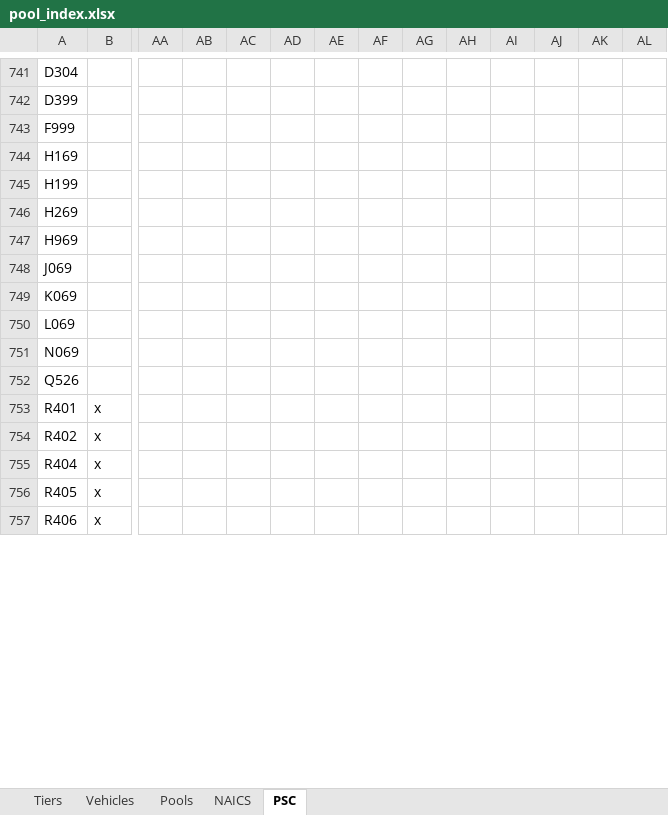
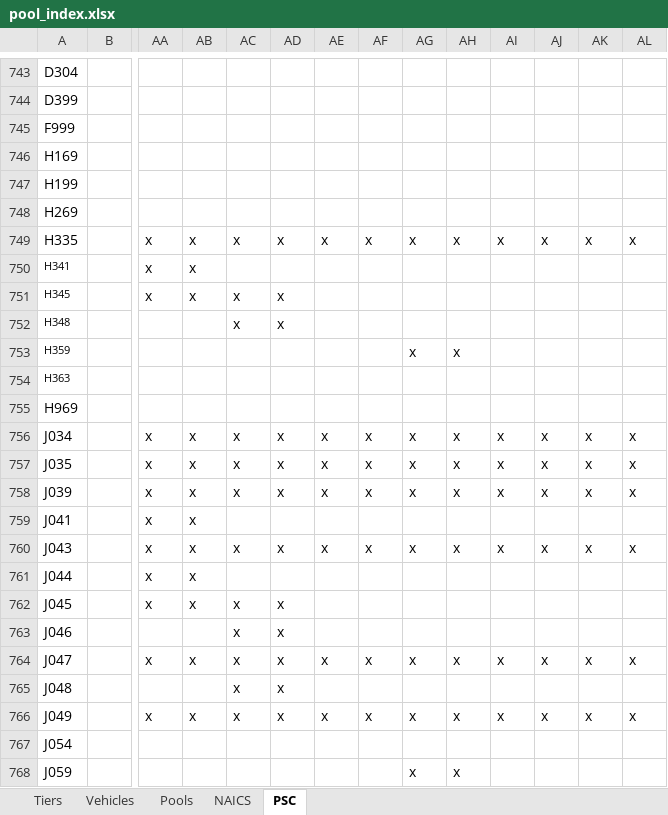
Before and after one commit to snakrani/discovery, an Excel workbook: app/data/pool_index.xlsx, sheet PSC, drawn as a sheet; only a part is shown, gaps mark what is left out; the shorter side is filled out with more unchanged rows; values as stored, in another font and other column widths than the file's, no borders; rows hold the shown columns only; the diff covers the shown part only; the diff names each change by its address in the sheet, - before the commit and + after, or states it on an @@ line.

Commit message:
Updating the pool index spreadsheet.

```diff
--- a/app/data/pool_index.xlsx (sheet PSC)
+++ b/app/data/pool_index.xlsx (sheet PSC)
+row 749: H335 |  | x | x | x | x | x | x | x | x | x | x | x | x
+row 750: H341 |  | x | x
+row 751: H345 |  | x | x | x | x
+row 752: H348 |  |  |  | x | x
+row 753: H359 |  |  |  |  |  |  |  | x | x
+row 754: H363
+row 756: J034 |  | x | x | x | x | x | x | x | x | x | x | x | x
+row 757: J035 |  | x | x | x | x | x | x | x | x | x | x | x | x
+row 758: J039 |  | x | x | x | x | x | x | x | x | x | x | x | x
+row 759: J041 |  | x | x
+row 760: J043 |  | x | x | x | x | x | x | x | x | x | x | x | x
+row 761: J044 |  | x | x
+row 762: J045 |  | x | x | x | x
+row 763: J046 |  |  |  | x | x
+row 764: J047 |  | x | x | x | x | x | x | x | x | x | x | x | x
+row 765: J048 |  |  |  | x | x
+row 766: J049 |  | x | x | x | x | x | x | x | x | x | x | x | x
+row 767: J054
+row 768: J059 |  |  |  |  |  |  |  | x | x
```
Also changed, not shown: 36 added rows and 2 edited cells elsewhere in this sheet, sheet NAICS, charts or pictures.
